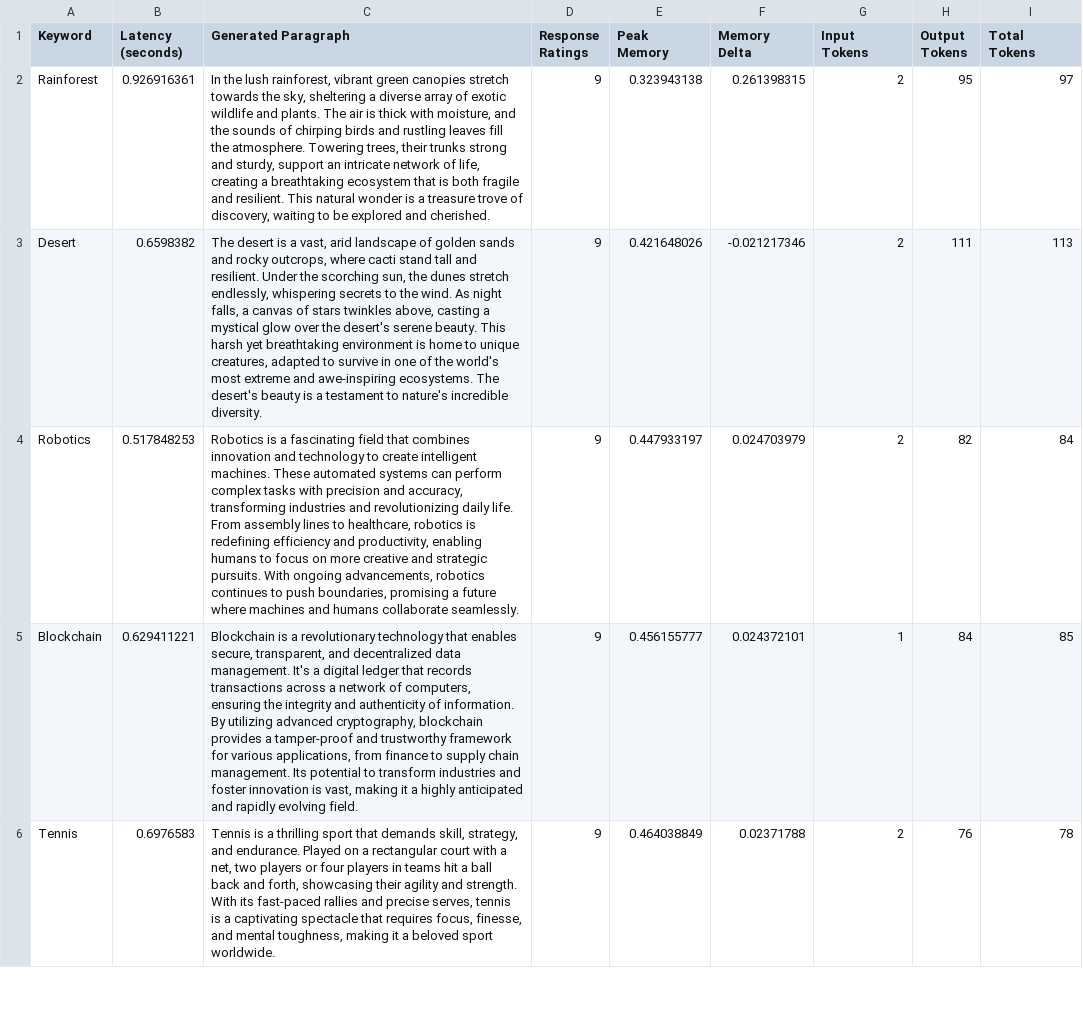
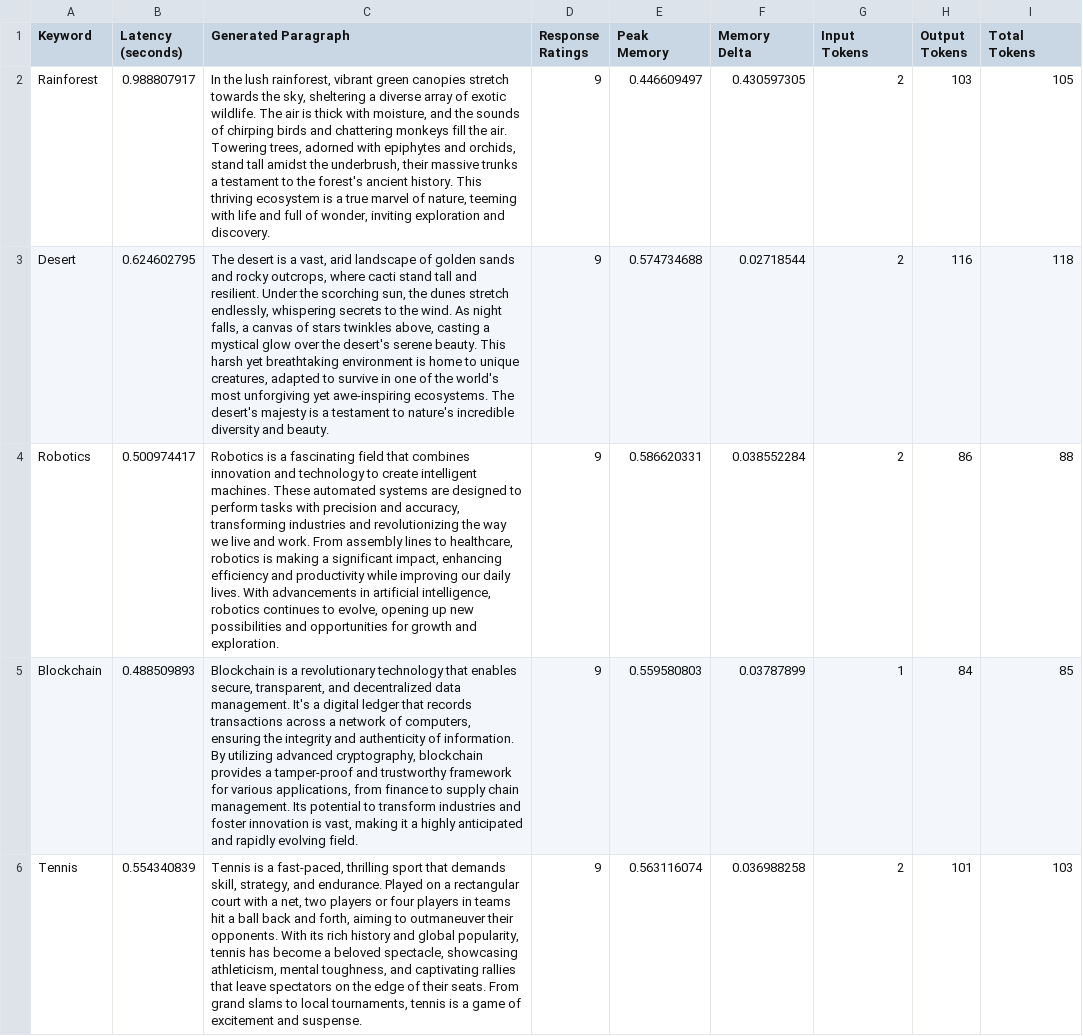
Before and after one commit to OmdenaAI/OmdenaKnowledge_AIAgentsInferenceBenchmarking, a CSV file: src/langgraph/langgraph_benchmark_results.csv, drawn as a sheet; only a part is shown; the diff covers the shown part only; the diff names each change by its address in the sheet, - before the commit and + after, or states it on an @@ line.

```diff
--- a/src/langgraph/langgraph_benchmark_results.csv
+++ b/src/langgraph/langgraph_benchmark_results.csv
-B2 (Latency (seconds)): 0.926916361
+B2 (Latency (seconds)): 0.988807917
-C2 (Generated Paragraph): …of exotic wildlife and plants. The air is thick with moisture, and the sounds of chirping birds and rustling leaves fill the atmosphere. Towering trees, their trunks strong and sturdy, support an intricate network of life, creating a breathtaking ecosystem that is both fragile and resilient. This natural wonder is a treasure trove of discovery, waiting to be explored and cherished.
+C2 (Generated Paragraph): …of exotic wildlife. The air is thick with moisture, and the sounds of chirping birds and chattering monkeys fill the air. Towering trees, adorned with epiphytes and orchids, stand tall amidst the underbrush, their massive trunks a testament to the forest's ancient history. This thriving ecosystem is a true marvel of nature, teeming with life and full of wonder, inviting exploration and discovery.
-E2 (Peak Memory): 0.323943138
+E2 (Peak Memory): 0.446609497
-F2 (Memory Delta): 0.261398315
+F2 (Memory Delta): 0.430597305
-H2 (Output Tokens): 95
+H2 (Output Tokens): 103
-I2 (Total Tokens): 97
+I2 (Total Tokens): 105
-B3 (Latency (seconds)): 0.6598382
+B3 (Latency (seconds)): 0.624602795
-C3 (Generated Paragraph): …world's most extreme and awe-inspiring ecosystems. The desert's beauty is a testament to nature's incredible diversity.
+C3 (Generated Paragraph): …world's most unforgiving yet awe-inspiring ecosystems. The desert's majesty is a testament to nature's incredible diversity and beauty.
-E3 (Peak Memory): 0.421648026
+E3 (Peak Memory): 0.574734688
-F3 (Memory Delta): -0.021217346
+F3 (Memory Delta): 0.02718544
-H3 (Output Tokens): 111
+H3 (Output Tokens): 116
-I3 (Total Tokens): 113
+I3 (Total Tokens): 118
-B4 (Latency (seconds)): 0.517848253
+B4 (Latency (seconds)): 0.500974417
-C4 (Generated Paragraph): …automated systems can perform complex tasks with precision and accuracy, transforming industries and revolutionizing daily life. From assembly lines to healthcare, robotics is redefining efficiency and productivity, enabling humans to focus on more creative and strategic pursuits. With ongoing advancements, robotics continues to push boundaries, promising a future where machines and humans collaborate seamlessly.
+C4 (Generated Paragraph): …automated systems are designed to perform tasks with precision and accuracy, transforming industries and revolutionizing the way we live and work. From assembly lines to healthcare, robotics is making a significant impact, enhancing efficiency and productivity while improving our daily lives. With advancements in artificial intelligence, robotics continues to evolve, opening up new possibilities and opportunities for growth and exploration.
-E4 (Peak Memory): 0.447933197
+E4 (Peak Memory): 0.586620331
-F4 (Memory Delta): 0.024703979
+F4 (Memory Delta): 0.038552284
-H4 (Output Tokens): 82
+H4 (Output Tokens): 86
-I4 (Total Tokens): 84
+I4 (Total Tokens): 88
-B5 (Latency (seconds)): 0.629411221
+B5 (Latency (seconds)): 0.488509893
-E5 (Peak Memory): 0.456155777
+E5 (Peak Memory): 0.559580803
-F5 (Memory Delta): 0.024372101
+F5 (Memory Delta): 0.03787899
-B6 (Latency (seconds)): 0.6976583
+B6 (Latency (seconds)): 0.554340839
-C6 (Generated Paragraph): …is a thrilling sport that demands skill, strategy, and endurance. Played on a rectangular court with a net, two players or four players in teams hit a ball back and forth, showcasing their agility and strength. With its fast-paced rallies and precise serves, tennis is a captivating spectacle that requires focus, finesse, and mental toughness, making it a beloved sport worldwide.
+C6 (Generated Paragraph): …is a fast-paced, thrilling sport that demands skill, strategy, and endurance. Played on a rectangular court with a net, two players or four players in teams hit a ball back and forth, aiming to outmaneuver their opponents. With its rich history and global popularity, tennis has become a beloved spectacle, showcasing athleticism, mental toughness, and captivating rallies that leave spectators on the edge of their seats. From grand slams to local tournaments, tennis is a game of excitement and suspense.
-E6 (Peak Memory): 0.464038849
+E6 (Peak Memory): 0.563116074
-F6 (Memory Delta): 0.02371788
+F6 (Memory Delta): 0.036988258
-H6 (Output Tokens): 76
+H6 (Output Tokens): 101
-I6 (Total Tokens): 78
+I6 (Total Tokens): 103
```
Also changed, not shown: 55 edited cells elsewhere in this file, src/autogen/autogen_benchmark_results.csv, src/crewai/crewai_benchmark_results.csv, 19 other files.
